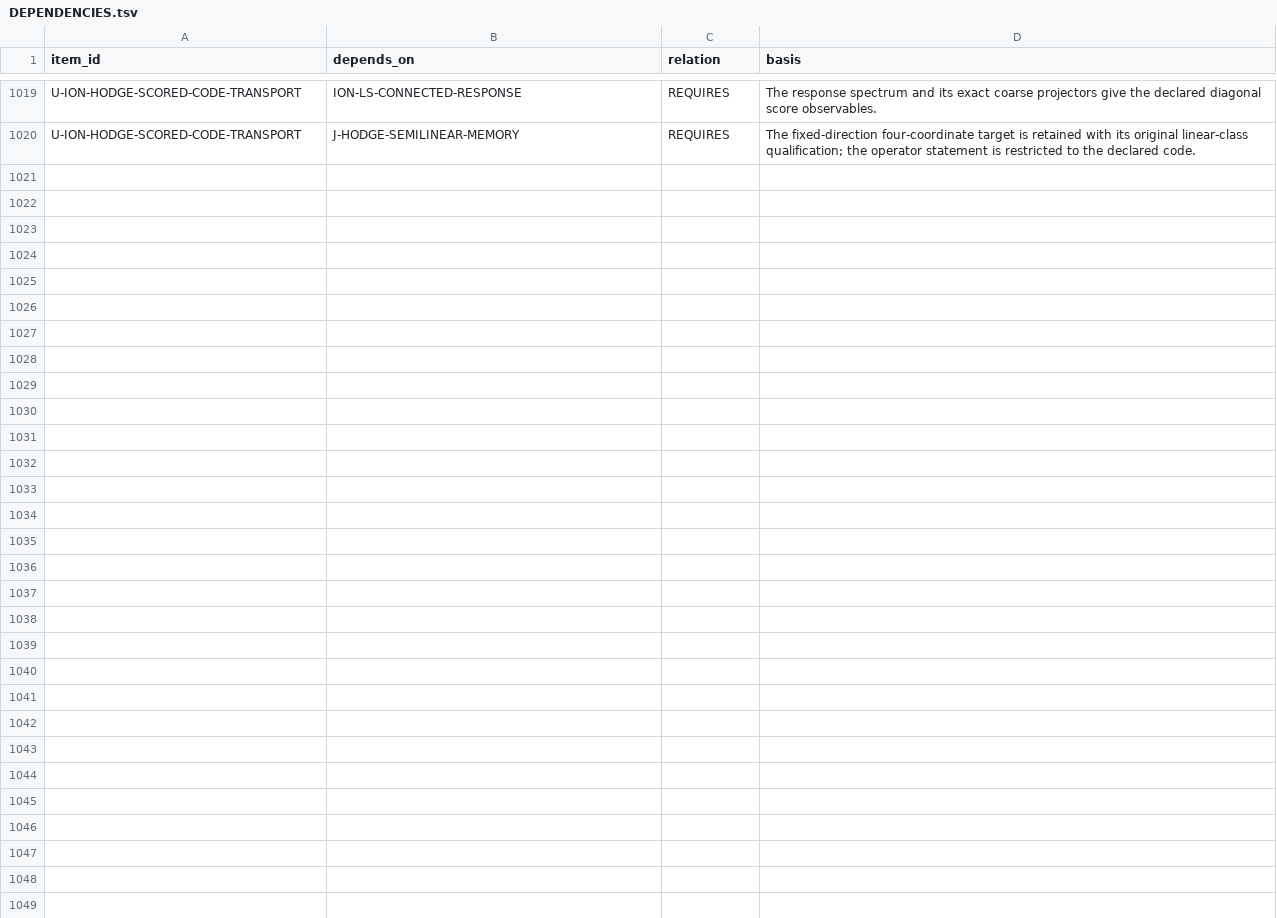
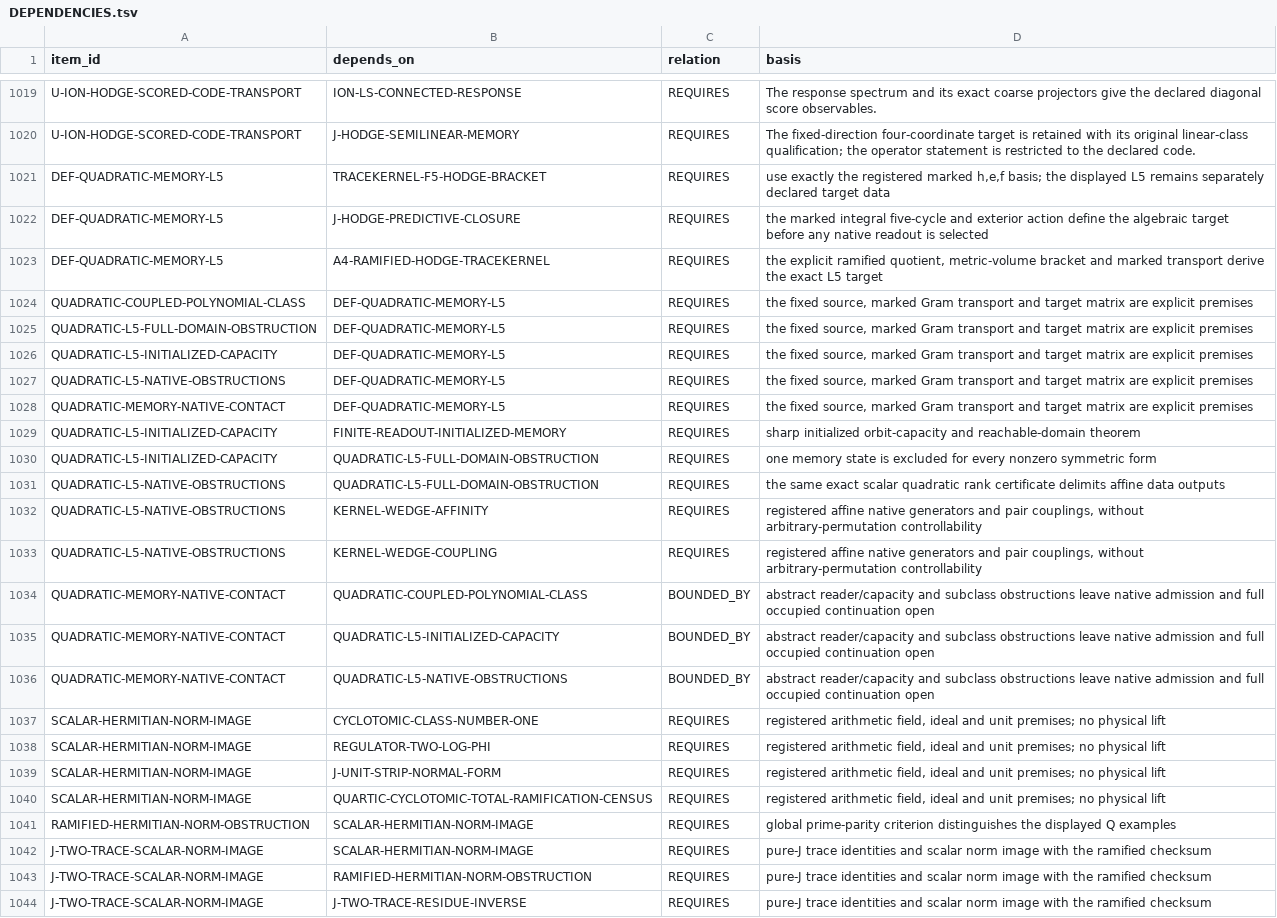
Before and after one commit to mathorn1973/twist-j, a TSV file: canon/DEPENDENCIES.tsv, drawn as a sheet; only a part is shown, gaps mark what is left out.

```diff
--- a/canon/DEPENDENCIES.tsv
+++ b/canon/DEPENDENCIES.tsv
@@ -1020 +1020,25 @@ U-ION-HODGE-SCORED-CODE-TRANSPORT	ION-LS-CONNECTED-RESPONSE	REQUIRES	The respons
 U-ION-HODGE-SCORED-CODE-TRANSPORT	J-HODGE-SEMILINEAR-MEMORY	REQUIRES	The fixed-direction four-coordinate target is retained with its original linear-class qualification; the operator statement is restricted to the declared code.
+DEF-QUADRATIC-MEMORY-L5	TRACEKERNEL-F5-HODGE-BRACKET	REQUIRES	use exactly the registered marked h,e,f basis; the displayed L5 remains separately declared target data
+DEF-QUADRATIC-MEMORY-L5	J-HODGE-PREDICTIVE-CLOSURE	REQUIRES	the marked integral five-cycle and exterior action define the algebraic target before any native readout is selected
+DEF-QUADRATIC-MEMORY-L5	A4-RAMIFIED-HODGE-TRACEKERNEL	REQUIRES	the explicit ramified quotient, metric-volume bracket and marked transport derive the exact L5 target
+QUADRATIC-COUPLED-POLYNOMIAL-CLASS	DEF-QUADRATIC-MEMORY-L5	REQUIRES	the fixed source, marked Gram transport and target matrix are explicit premises
+QUADRATIC-L5-FULL-DOMAIN-OBSTRUCTION	DEF-QUADRATIC-MEMORY-L5	REQUIRES	the fixed source, marked Gram transport and target matrix are explicit premises
+QUADRATIC-L5-INITIALIZED-CAPACITY	DEF-QUADRATIC-MEMORY-L5	REQUIRES	the fixed source, marked Gram transport and target matrix are explicit premises
+QUADRATIC-L5-NATIVE-OBSTRUCTIONS	DEF-QUADRATIC-MEMORY-L5	REQUIRES	the fixed source, marked Gram transport and target matrix are explicit premises
+QUADRATIC-MEMORY-NATIVE-CONTACT	DEF-QUADRATIC-MEMORY-L5	REQUIRES	the fixed source, marked Gram transport and target matrix are explicit premises
+QUADRATIC-L5-INITIALIZED-CAPACITY	FINITE-READOUT-INITIALIZED-MEMORY	REQUIRES	sharp initialized orbit-capacity and reachable-domain theorem
+QUADRATIC-L5-INITIALIZED-CAPACITY	QUADRATIC-L5-FULL-DOMAIN-OBSTRUCTION	REQUIRES	one memory state is excluded for every nonzero symmetric form
+QUADRATIC-L5-NATIVE-OBSTRUCTIONS	QUADRATIC-L5-FULL-DOMAIN-OBSTRUCTION	REQUIRES	the same exact scalar quadratic rank certificate delimits affine data outputs
+QUADRATIC-L5-NATIVE-OBSTRUCTIONS	KERNEL-WEDGE-AFFINITY	REQUIRES	registered affine native generators and pair couplings, without arbitrary-permutation controllability
+QUADRATIC-L5-NATIVE-OBSTRUCTIONS	KERNEL-WEDGE-COUPLING	REQUIRES	registered affine native generators and pair couplings, without arbitrary-permutation controllability
+QUADRATIC-MEMORY-NATIVE-CONTACT	QUADRATIC-COUPLED-POLYNOMIAL-CLASS	BOUNDED_BY	abstract reader/capacity and subclass obstructions leave native admission and full occupied continuation open
+QUADRATIC-MEMORY-NATIVE-CONTACT	QUADRATIC-L5-INITIALIZED-CAPACITY	BOUNDED_BY	abstract reader/capacity and subclass obstructions leave native admission and full occupied continuation open
+QUADRATIC-MEMORY-NATIVE-CONTACT	QUADRATIC-L5-NATIVE-OBSTRUCTIONS	BOUNDED_BY	abstract reader/capacity and subclass obstructions leave native admission and full occupied continuation open
+SCALAR-HERMITIAN-NORM-IMAGE	CYCLOTOMIC-CLASS-NUMBER-ONE	REQUIRES	registered arithmetic field, ideal and unit premises; no physical lift
+SCALAR-HERMITIAN-NORM-IMAGE	REGULATOR-TWO-LOG-PHI	REQUIRES	registered arithmetic field, ideal and unit premises; no physical lift
+SCALAR-HERMITIAN-NORM-IMAGE	J-UNIT-STRIP-NORMAL-FORM	REQUIRES	registered arithmetic field, ideal and unit premises; no physical lift
+SCALAR-HERMITIAN-NORM-IMAGE	QUARTIC-CYCLOTOMIC-TOTAL-RAMIFICATION-CENSUS	REQUIRES	registered arithmetic field, ideal and unit premises; no physical lift
+RAMIFIED-HERMITIAN-NORM-OBSTRUCTION	SCALAR-HERMITIAN-NORM-IMAGE	REQUIRES	global prime-parity criterion distinguishes the displayed Q examples
+J-TWO-TRACE-SCALAR-NORM-IMAGE	SCALAR-HERMITIAN-NORM-IMAGE	REQUIRES	pure-J trace identities and scalar norm image with the ramified checksum
+J-TWO-TRACE-SCALAR-NORM-IMAGE	RAMIFIED-HERMITIAN-NORM-OBSTRUCTION	REQUIRES	pure-J trace identities and scalar norm image with the ramified checksum
+J-TWO-TRACE-SCALAR-NORM-IMAGE	J-TWO-TRACE-RESIDUE-INVERSE	REQUIRES	pure-J trace identities and scalar norm image with the ramified checksum
```
Also changed, not shown: canon/EVIDENCE.tsv, canon/FRONTIER_PROGRAMS.tsv, 23 other files.
